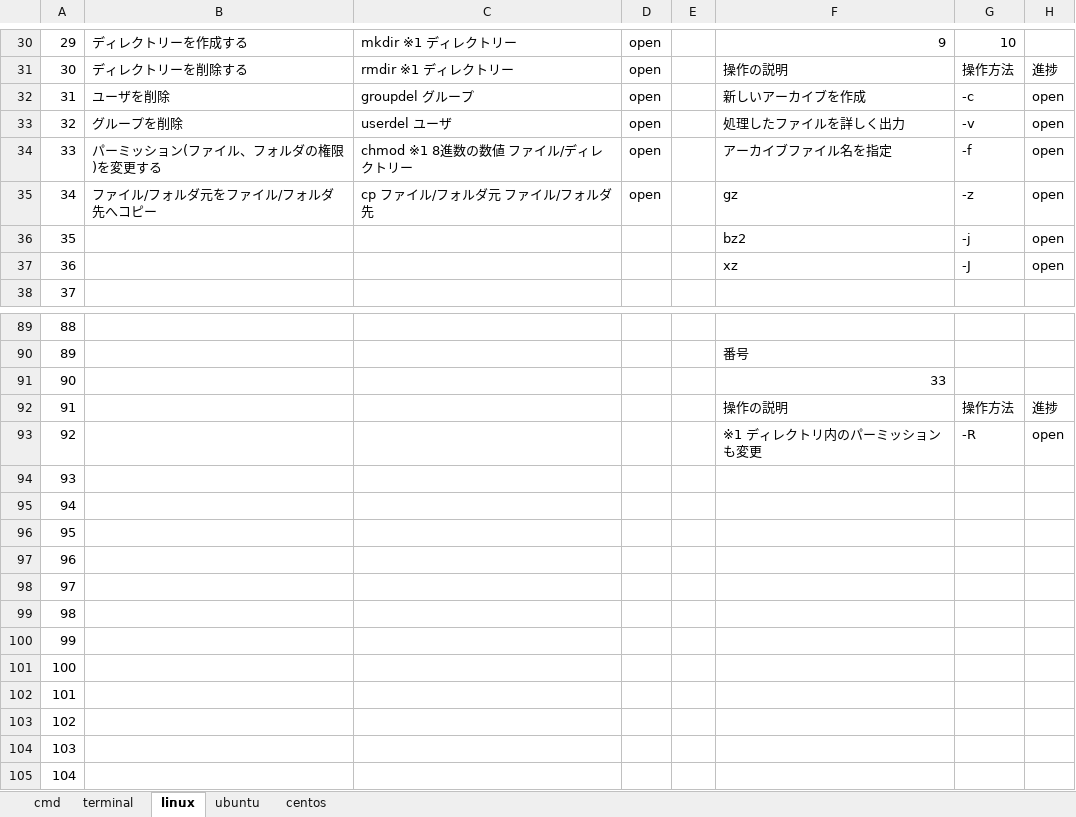
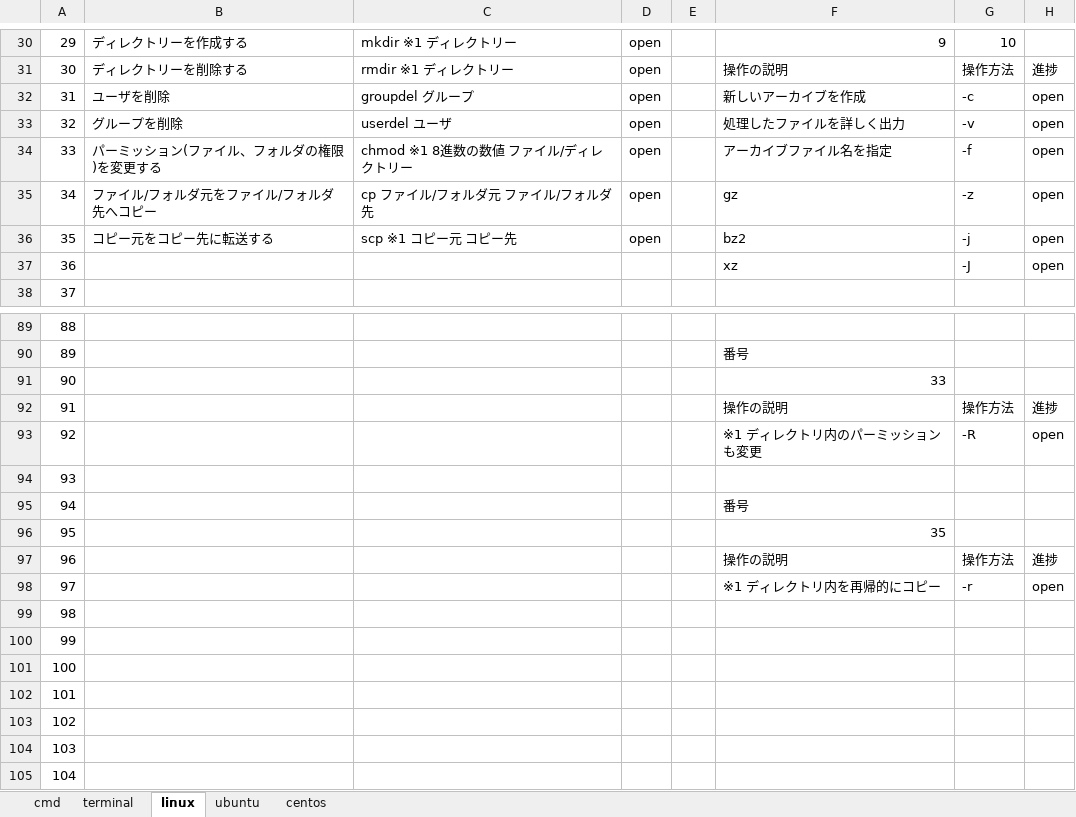
Before and after one commit to tsushoji/document, an Excel workbook: 004_技術資料/002_コマンド/コマンド一覧.xlsx, sheet linux, drawn as a sheet; only a part is shown, gaps mark what is left out; values as stored, in another font and other column widths than the file's, no borders; table styles not drawn; the diff names each change by its address in the sheet, - before the commit and + after, or states it on an @@ line.

Commit message:
linuxコマンド追加 #5

```diff
--- a/004_技術資料/002_コマンド/コマンド一覧.xlsx (sheet linux)
+++ b/004_技術資料/002_コマンド/コマンド一覧.xlsx (sheet linux)
-B36: (empty)
+B36: コピー元をコピー先に転送する
-C36: (empty)
+C36: scp ※1 コピー元 コピー先
-D36: (empty)
+D36: open
-F95: (empty)
+F95: 番号
-F96: (empty)
+F96: 35
-F97: (empty)
+F97: 操作の説明
-G97: (empty)
+G97: 操作方法
-H97: (empty)
+H97: 進捗
-F98: (empty)
+F98: ※1 ディレクトリ内を再帰的にコピー
-G98: (empty)
+G98: -r
-H98: (empty)
+H98: open
```
